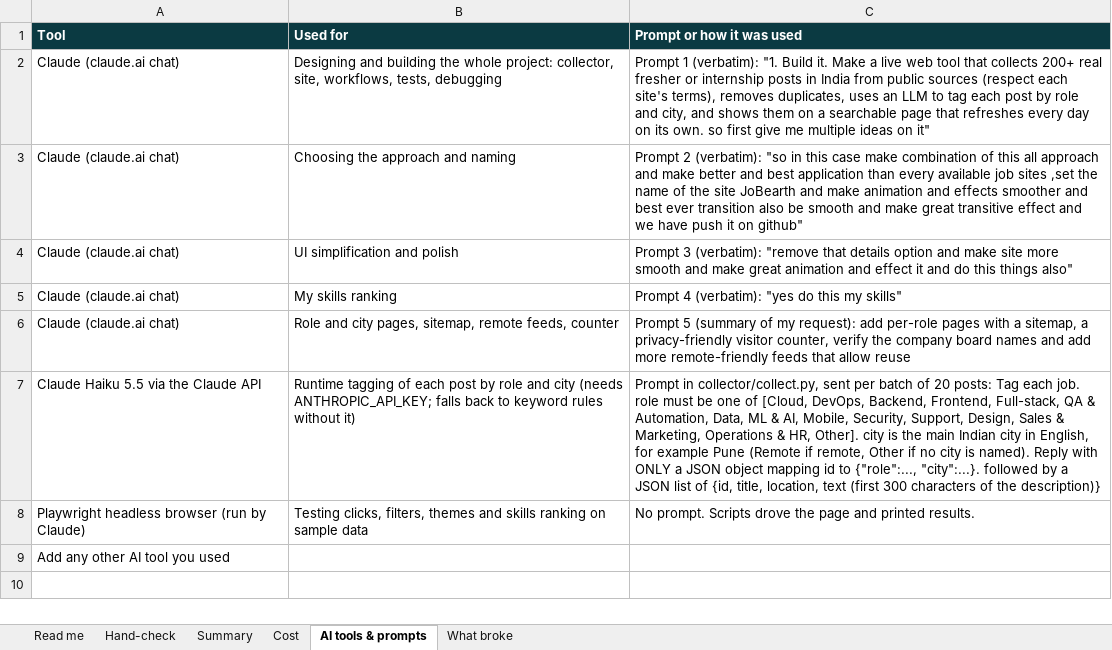
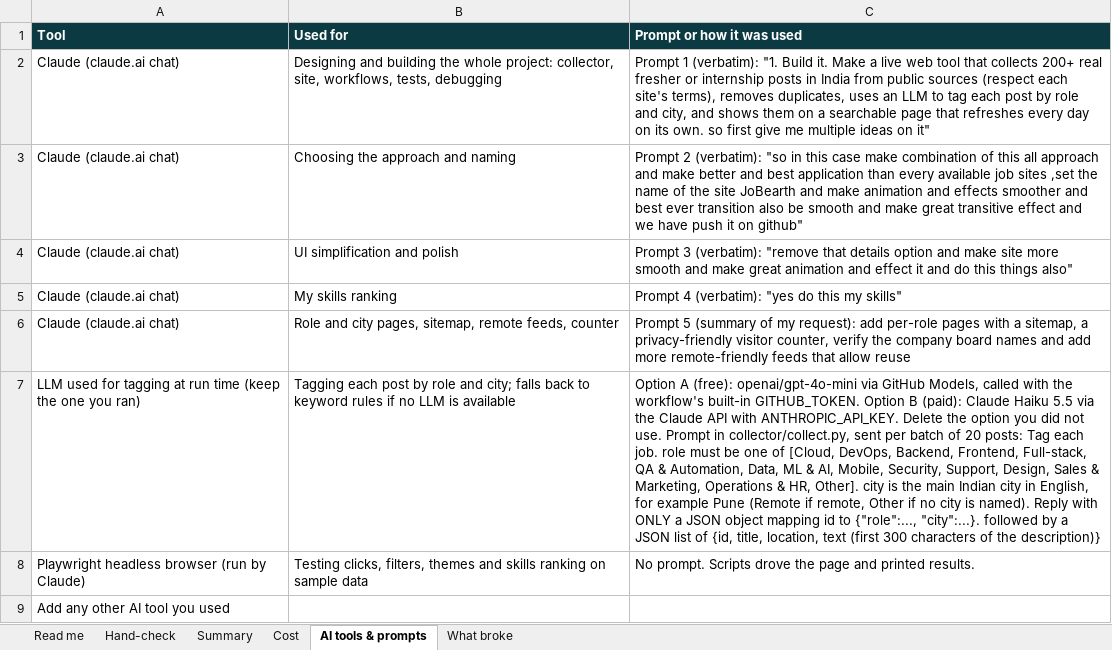
Before and after one commit to Papaplayer01/jobearth, an Excel workbook: evaluation/JoBearth_evaluation.xlsx, sheet AI tools & prompts, drawn as a sheet; values as stored, in another font and other column widths than the file's, no borders; removed rows and columns are numbered as before the commit, all else as after; the diff names each change by its address in the sheet, - before the commit and + after, or states it on an @@ line.

Commit message:
Free LLM tagging via GitHub Models, evaluation kit

```diff
--- a/evaluation/JoBearth_evaluation.xlsx (sheet AI tools & prompts)
+++ b/evaluation/JoBearth_evaluation.xlsx (sheet AI tools & prompts)
-row 7: Claude Haiku 5.5 via the Claude API | Runtime tagging of each post by role and city (needs ANTHROPIC_API_KEY; falls back to keyword rules without it) | Prompt in collector/collect.py, sent per batch of 20 posts: Tag each job. role must be one of [Cloud, DevOps, Backend, Frontend, Full-stack, QA & Automation, Data, ML & AI, Mobile, Security, Support, Design, Sales & Marketing, Operations & HR, Other]. city is the main Indian city in English, for example Pune (Remote if remote, Other if no city is named). Reply with ONLY a JSON object mapping id to {"role":..., "city":...}. followed by a JSON list of {id, title, location, text (first 300 characters of the description)}
+row 7: LLM used for tagging at run time (keep the one you ran) | Tagging each post by role and city; falls back to keyword rules if no LLM is available | Option A (free): openai/gpt-4o-mini via GitHub Models, called with the workflow's built-in GITHUB_TOKEN. Option B (paid): Claude Haiku 5.5 via the Claude API with ANTHROPIC_API_KEY. Delete the option you did not use. Prompt in collector/collect.py, sent per batch of 20 posts: Tag each job. role must be one of [Cloud, DevOps, Backend, Frontend, Full-stack, QA & Automation, Data, ML & AI, Mobile, Security, Support, Design, Sales & Marketing, Operations & HR, Other]. city is the main Indian city in English, for example Pune (Remote if remote, Other if no city is named). Reply with ONLY a JSON object mapping id to {"role":..., "city":...}. followed by a JSON list of {id, title, location, text (first 300 characters of the description)}
```
Also changed, not shown: sheet Cost, 4 other files.
